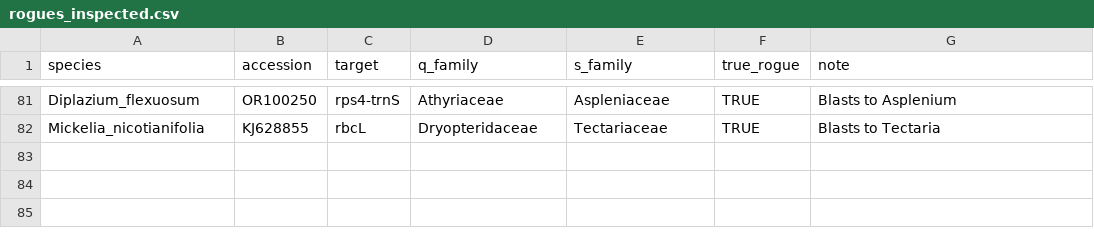
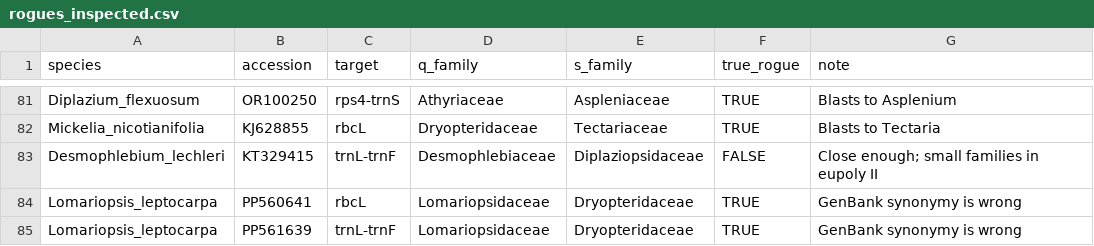
Before and after one commit to fernphy/ftol, a CSV file: _targets/user/data_raw/rogues_inspected.csv, drawn as a sheet; only a part is shown, gaps mark what is left out; the diff names each change by its address in the sheet, - before the commit and + after, or states it on an @@ line.

Commit message:
Work-around to deal with incorrect synonymy in GenBank for Teratophyllum leptocarpum

```diff
--- a/_targets/user/data_raw/rogues_inspected.csv
+++ b/_targets/user/data_raw/rogues_inspected.csv
+row 83: Desmophlebium_lechleri | KT329415 | trnL-trnF | Desmophlebiaceae | Diplaziopsidaceae | FALSE | Close enough; small families in eupoly II
+row 84: Lomariopsis_leptocarpa | PP560641 | rbcL | Lomariopsidaceae | Dryopteridaceae | TRUE | GenBank synonymy is wrong
+row 85: Lomariopsis_leptocarpa | PP561639 | trnL-trnF | Lomariopsidaceae | Dryopteridaceae | TRUE | GenBank synonymy is wrong
```
Also changed, not shown: 1 other file.
